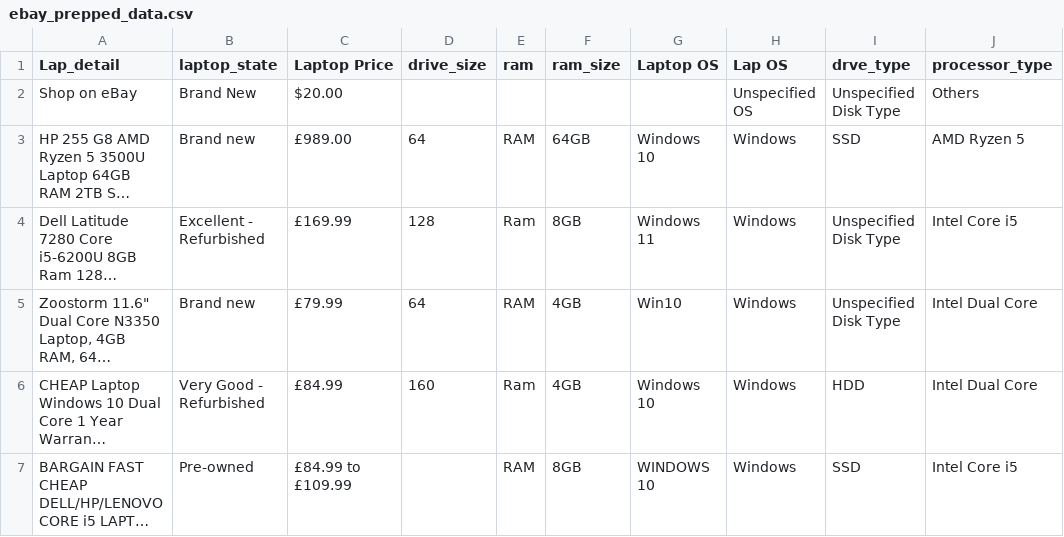
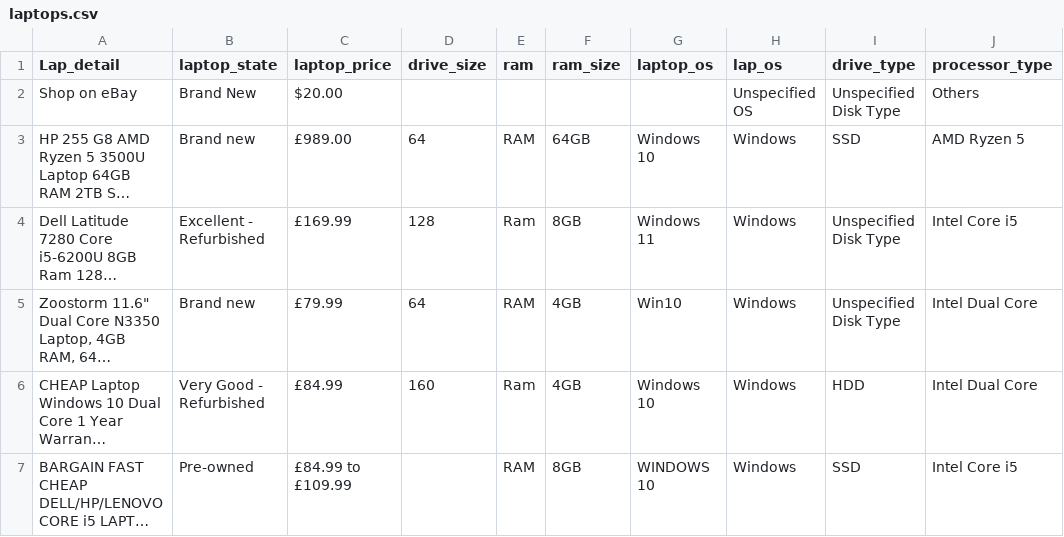
Before and after one commit to dekings44/ebay_product_price_analysis, a CSV file: laptops.csv (was ebay_prepped_data.csv), drawn as a sheet; only a part is shown; long unchanged cells end in …; the diff names each change by its address in the sheet, - before the commit and + after, or states it on an @@ line.

Commit message:
creation of database and loading the transformed data into the database

```diff
--- a/ebay_prepped_data.csv
+++ b/laptops.csv
-C1: Laptop Price
+C1: laptop_price
-G1: Laptop OS
+G1: laptop_os
-H1: Lap OS
+H1: lap_os
-I1: drve_type
+I1: drive_type
```
Also changed, not shown: 1 other file.
